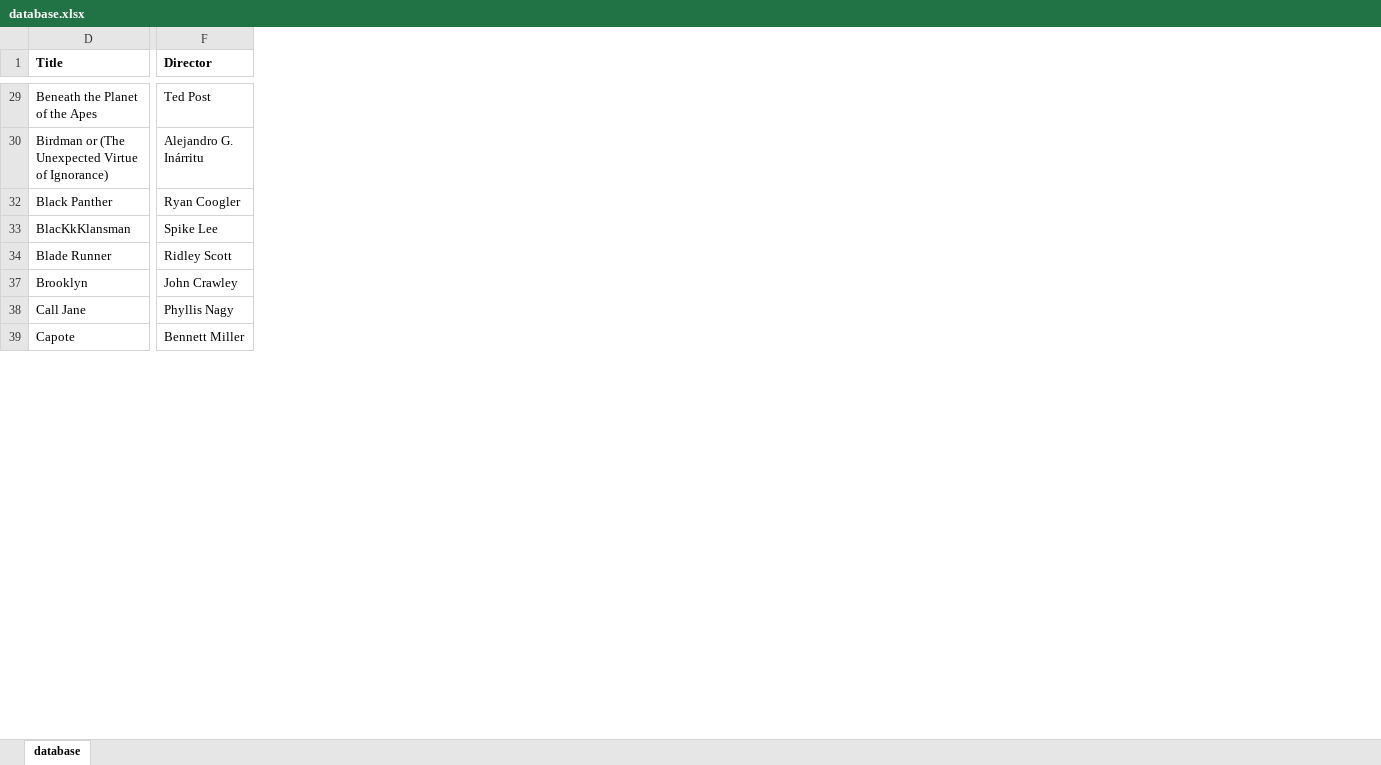
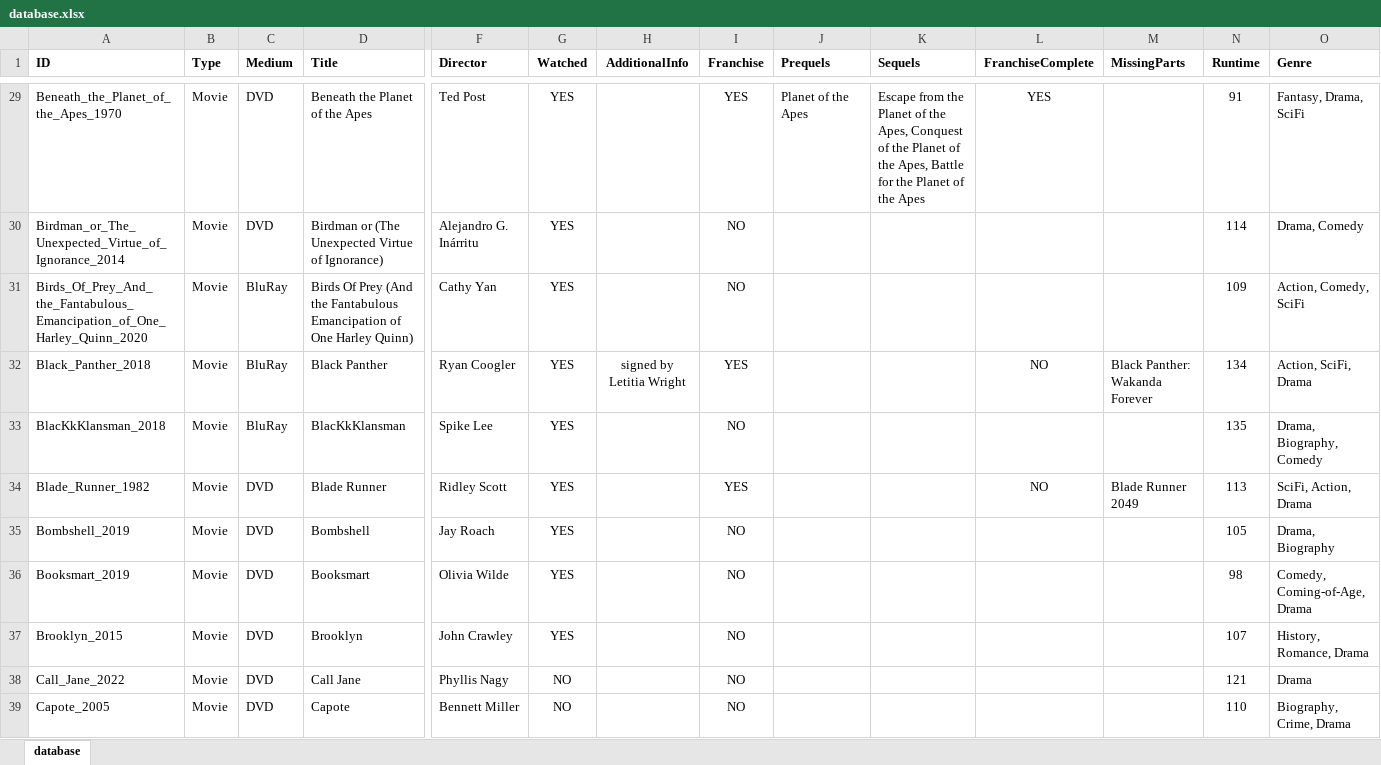
Before and after one commit to hanneysaurus/vue-dabad, an Excel workbook: content/database.xlsx, sheet database, drawn as a sheet; only a part is shown, gaps mark what is left out; values as stored, in another font and other column widths than the file's, no borders; rows hold the shown columns only; the diff covers the shown part only; the diff names each change by its address in the sheet, - before the commit and + after, or states it on an @@ line.

Commit message:
vox lux and england is mine update, additional info added aboutsignatures and languages

```diff
--- a/content/database.xlsx (sheet database)
+++ b/content/database.xlsx (sheet database)
@@ column A (ID) unhidden, rows 29-30: Beneath_the_Planet_of_the_Apes_1970 | Birdman_or_The_Unexpected_Virtue_of_Ignorance_2014; rows 32-34: Black_Panther_2018 | BlacKkKlansman_2018 | Blade_Runner_1982; rows 37-39: Brooklyn_2015 | Call_Jane_2022 | Capote_2005 @@
@@ column B (Type) unhidden, rows 29-30: Movie | Movie; rows 32-34: all Movie; rows 37-39: all Movie @@
@@ column C (Medium) unhidden, rows 29-30: DVD | DVD; rows 32-34: BluRay | BluRay | DVD; rows 37-39: all DVD @@
@@ column G (Watched) unhidden, rows 29-30: YES | YES; rows 32-34: all YES; rows 37-39: YES | NO | NO @@
@@ column H (AdditionalInfo) unhidden, row 32: signed by Letitia Wright @@
@@ column I (Franchise) unhidden, rows 29-30: YES | NO; rows 32-34: YES | NO | YES; rows 37-39: all NO @@
@@ column J (Prequels) unhidden, row 29: Planet of the Apes @@
@@ column K (Sequels) unhidden, row 29: Escape from the Planet of the Apes, Conquest of the Planet of the Apes, Battle for the Planet of the Apes @@
@@ column L (FranchiseComplete) unhidden, row 29: YES; rows 32-34: NO |  | NO @@
@@ column M (MissingParts) unhidden, rows 32-34: Black Panther: Wakanda Forever |  | Blade Runner 2049 @@
@@ column N (Runtime) unhidden, rows 29-30: 91 | 114; rows 32-34: 134 | 135 | 113; rows 37-39: 107 | 121 | 110 @@
+column O (Genre), rows 29-30: Fantasy, Drama, SciFi | Drama, Comedy; rows 32-34: Action, SciFi, Drama | Drama, Biography, Comedy | SciFi, Action, Drama; rows 37-39: History, Romance, Drama | Drama | Biography, Crime, Drama
+row 31: Birds_Of_Prey_And_the_Fantabulous_Emancipation_of_One_Harley_Quinn_2020 | Movie | BluRay | Birds Of Prey (And the Fantabulous Emancipation of One Harley Quinn) | Cathy Yan | YES |  | NO |  |  |  |  | 109 | Action, Comedy, SciFi
+row 35: Bombshell_2019 | Movie | DVD | Bombshell | Jay Roach | YES |  | NO |  |  |  |  | 105 | Drama, Biography
+row 36: Booksmart_2019 | Movie | DVD | Booksmart | Olivia Wilde | YES |  | NO |  |  |  |  | 98 | Comedy, Coming-of-Age, Drama
```
Also changed, not shown: 69 added rows and 1 removed row elsewhere in this sheet, hidden cells, 5 other files.
